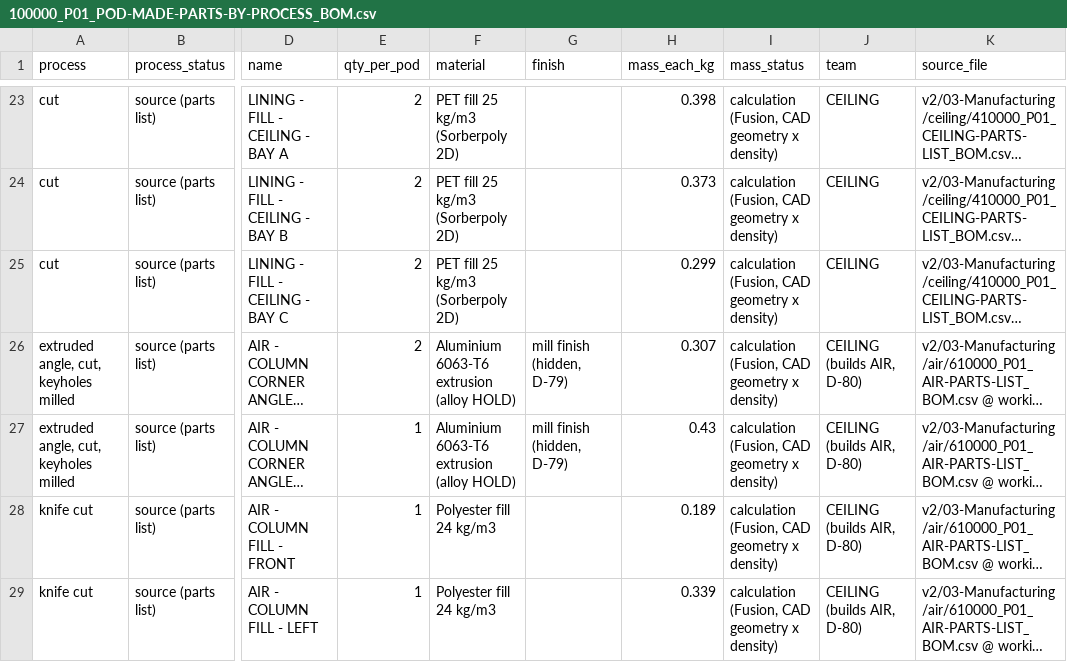
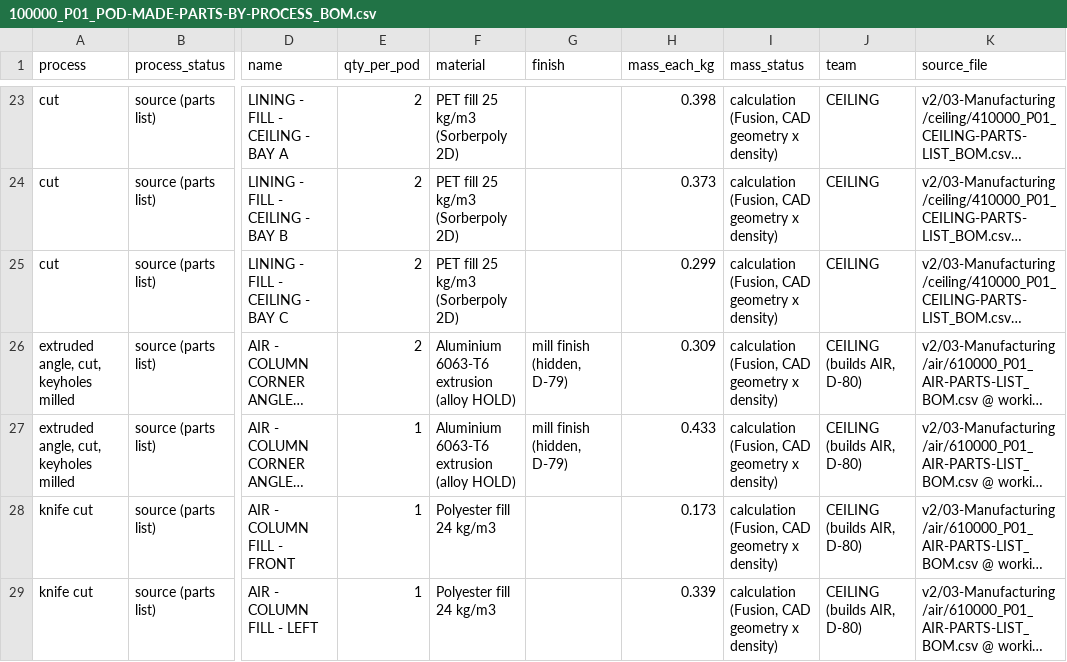
Before and after one commit to autonomous-ai/spaceship, a CSV file: v2/04-BOM/100000_P01_POD-MADE-PARTS-BY-PROCESS_BOM.csv, drawn as a sheet; only a part is shown, gaps mark what is left out; long unchanged cells end in …; the diff covers the shown part only; the diff names each change by its address in the sheet, - before the commit and + after, or states it on an @@ line.

```diff
--- a/v2/04-BOM/100000_P01_POD-MADE-PARTS-BY-PROCESS_BOM.csv
+++ b/v2/04-BOM/100000_P01_POD-MADE-PARTS-BY-PROCESS_BOM.csv
-H26 (mass_each_kg): 0.307
+H26 (mass_each_kg): 0.309
-H27 (mass_each_kg): 0.43
+H27 (mass_each_kg): 0.433
-H28 (mass_each_kg): 0.189
+H28 (mass_each_kg): 0.173
```
Also changed, not shown: 1 added row, 1 removed row and 19 edited cells elsewhere in this file, v2/03-Manufacturing/air/610000_P01_AIR-PARTS-LIST_BOM.csv, v2/04-BOM/100000_P01_POD-BOUGHT-PARTS_BOM.csv, 24 other files.
